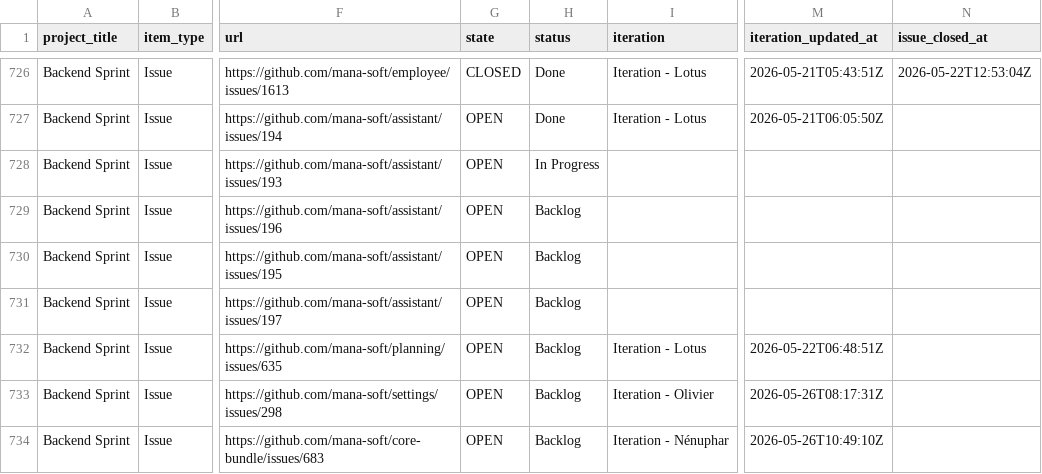
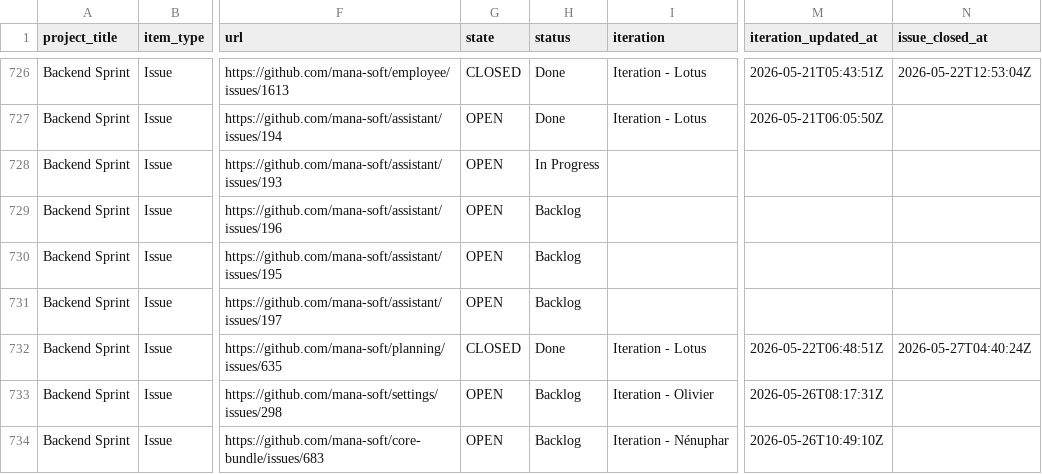
Before and after one commit to siven76/dev-dashboard, a CSV file: docs/briefs/mana-soft-project-1-items.csv, drawn as a sheet; only a part is shown, gaps mark what is left out; the diff names each change by its address in the sheet, - before the commit and + after, or states it on an @@ line.

```diff
--- a/docs/briefs/mana-soft-project-1-items.csv
+++ b/docs/briefs/mana-soft-project-1-items.csv
-G732 (state): OPEN
+G732 (state): CLOSED
-H732 (status): Backlog
+H732 (status): Done
-N732 (issue_closed_at): (empty)
+N732 (issue_closed_at): 2026-05-27T04:40:24Z
```
Also changed, not shown: 1 other file.
